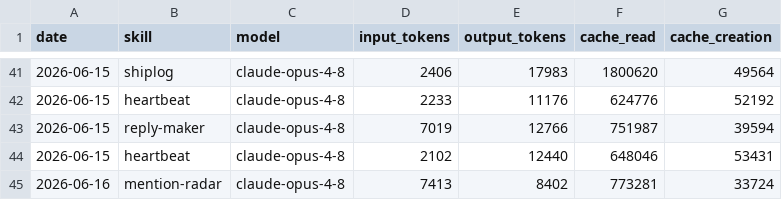
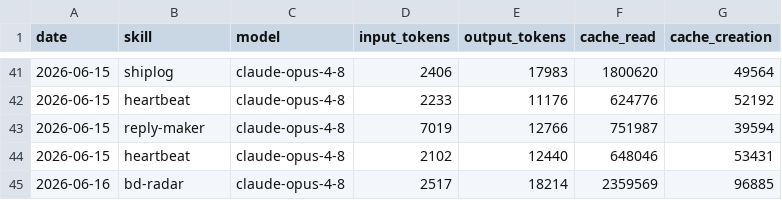
Before and after one commit to aaronjmars/aeon-bd, a CSV file: memory/token-usage.csv, drawn as a sheet; only a part is shown, gaps mark what is left out.

Commit message:
chore(bd-radar): auto-commit 2026-06-16

```diff
--- a/memory/token-usage.csv
+++ b/memory/token-usage.csv
@@ -44,2 +44,2 @@ date,skill,model,input_tokens,output_tokens,cache_read,cache_creation
 2026-06-15,heartbeat,claude-opus-4-8,2102,12440,648046,53431
-2026-06-16,mention-radar,claude-opus-4-8,7413,8402,773281,33724
+2026-06-16,bd-radar,claude-opus-4-8,2517,18214,2359569,96885
```
Also changed, not shown: 2 other files.
